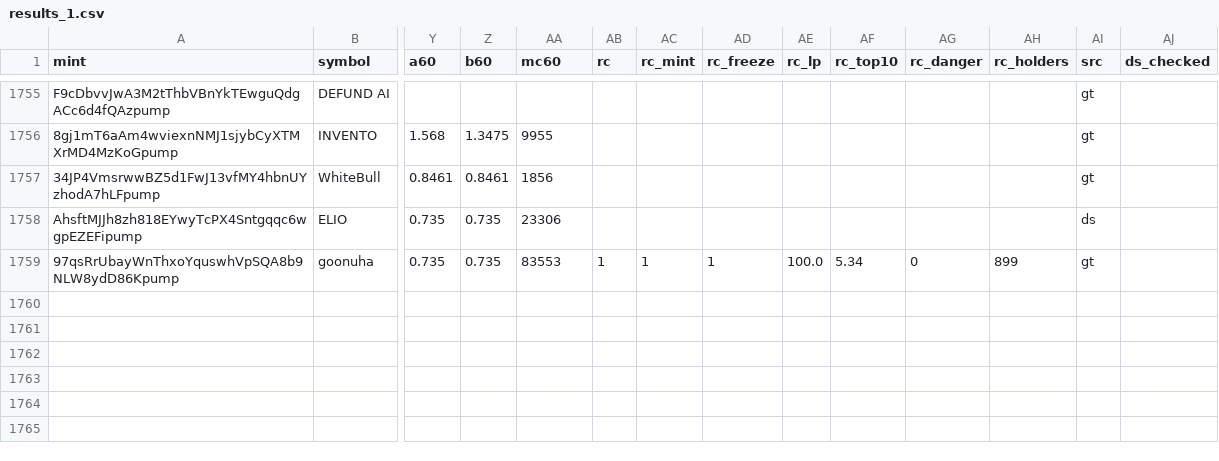
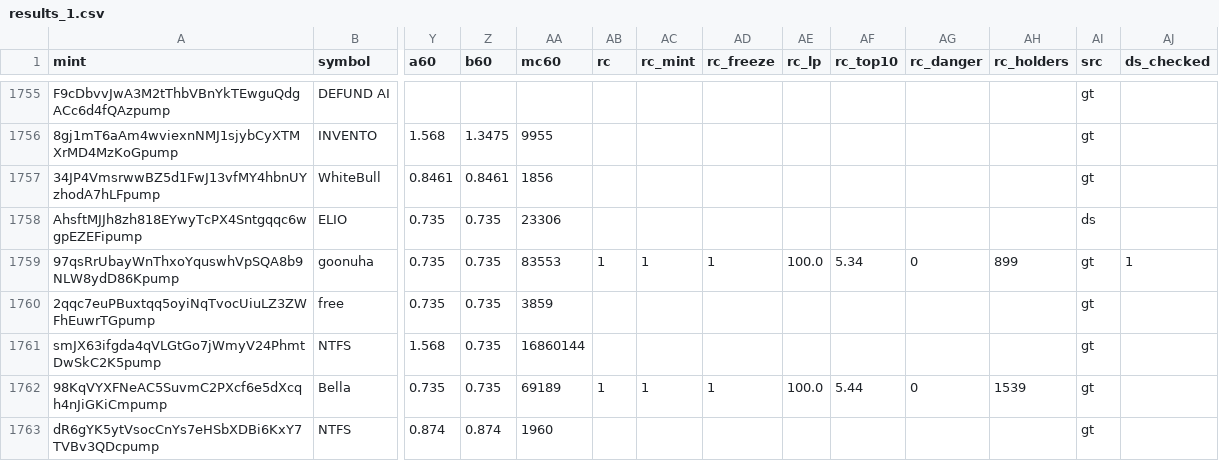
Before and after one commit to sachinbatra1971-byte/memecoin-research, a CSV file: data/backfill/results_1.csv, drawn as a sheet; only a part is shown, gaps mark what is left out; rows hold the shown columns only; the diff names each change by its address in the sheet, - before the commit and + after, or states it on an @@ line.

Commit message:
backfill shard 1 2026-11-20 00:44

```diff
--- a/data/backfill/results_1.csv
+++ b/data/backfill/results_1.csv
-AJ1759 (ds_checked): (empty)
+AJ1759 (ds_checked): 1
+row 1760: 2qqc7euPBuxtqq5oyiNqTvocUiuLZ3ZWFhEuwrTGpump | free | 0.735 | 0.735 | 3859 |  |  |  |  |  |  |  | gt
+row 1761: smJX63ifgda4qVLGtGo7jWmyV24PhmtDwSkC2K5pump | NTFS | 1.568 | 0.735 | 16860144 |  |  |  |  |  |  |  | gt
+row 1762: 98KqVYXFNeAC5SuvmC2PXcf6e5dXcqh4nJiGKiCmpump | Bella | 0.735 | 0.735 | 69189 | 1 | 1 | 1 | 100.0 | 5.44 | 0 | 1539 | gt
+row 1763: dR6gYK5ytVsocCnYs7eHSbXDBi6KxY7TVBv3QDcpump | NTFS | 0.874 | 0.874 | 1960 |  |  |  |  |  |  |  | gt
```
Also changed, not shown: data/backfill/status_1.csv.
